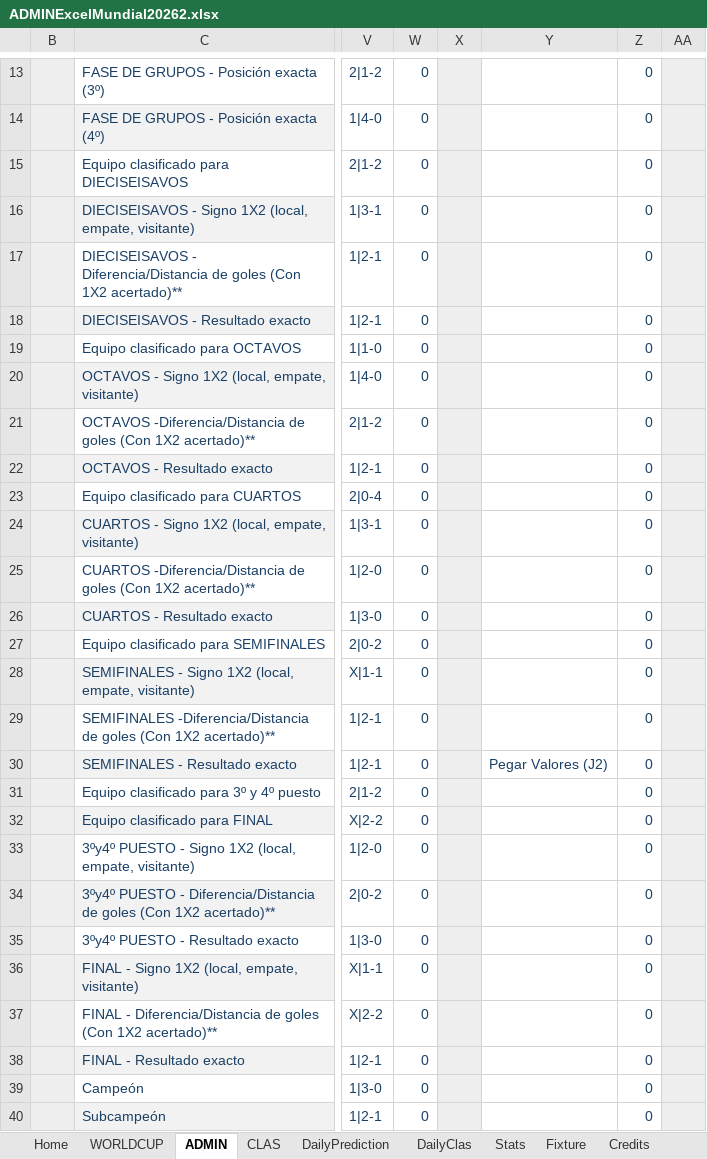
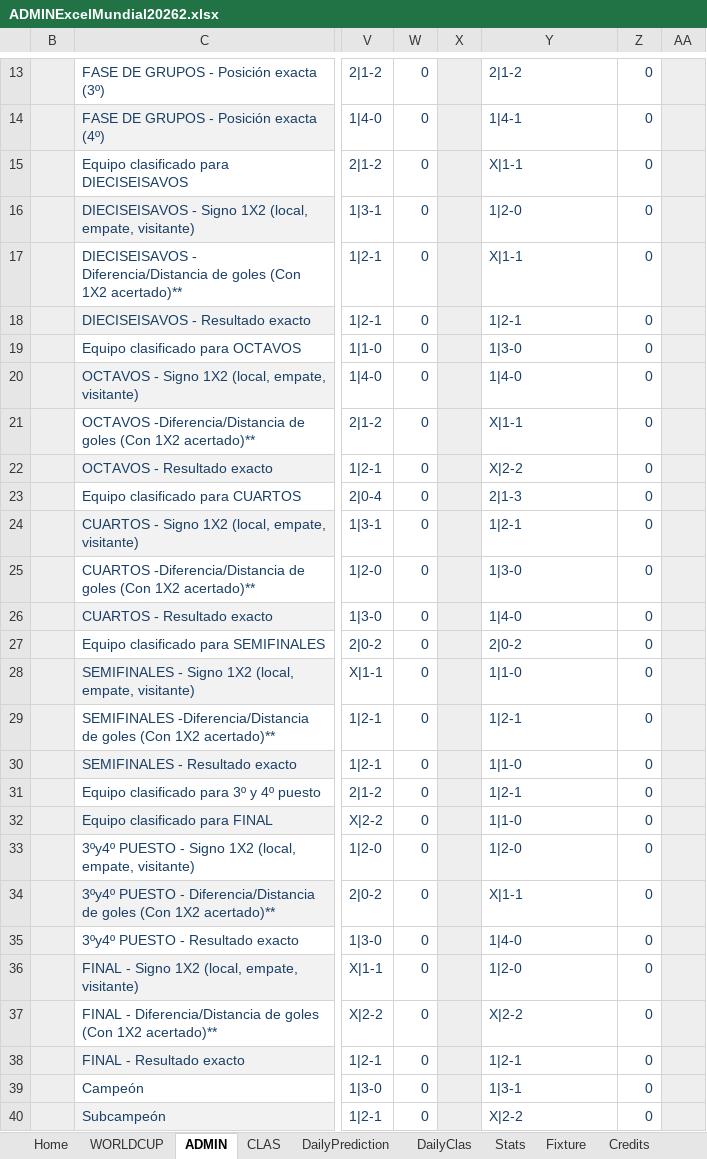
Before and after one commit to KevinPerez2701/Quiniela, an Excel workbook: ADMINExcelMundial20262.xlsx, sheet ADMIN, drawn as a sheet; only a part is shown, gaps mark what is left out; values as stored, in another font and other column widths than the file's, no borders; conditional formats not drawn; the diff covers the shown part only; the diff names each change by its address in the sheet, - before the commit and + after, or states it on an @@ line.

Commit message:
Add files via upload

```diff
--- a/ADMINExcelMundial20262.xlsx (sheet ADMIN)
+++ b/ADMINExcelMundial20262.xlsx (sheet ADMIN)
-Y13: (empty)
+Y13: 2|1-2
-Y14: (empty)
+Y14: 1|4-1
-Y15: (empty)
+Y15: X|1-1
-Y16: (empty)
+Y16: 1|2-0
-Y17: (empty)
+Y17: X|1-1
-Y18: (empty)
+Y18: 1|2-1
-Y19: (empty)
+Y19: 1|3-0
-Y20: (empty)
+Y20: 1|4-0
-Y21: (empty)
+Y21: X|1-1
-Y22: (empty)
+Y22: X|2-2
-Y23: (empty)
+Y23: 2|1-3
-Y24: (empty)
+Y24: 1|2-1
-Y25: (empty)
+Y25: 1|3-0
-Y26: (empty)
+Y26: 1|4-0
-Y27: (empty)
+Y27: 2|0-2
-Y28: (empty)
+Y28: 1|1-0
-Y29: (empty)
+Y29: 1|2-1
-Y30: Pegar Valores (J2)
+Y30: 1|1-0
-Y31: (empty)
+Y31: 1|2-1
-Y32: (empty)
+Y32: 1|1-0
-Y33: (empty)
+Y33: 1|2-0
-Y34: (empty)
+Y34: X|1-1
-Y35: (empty)
+Y35: 1|4-0
-Y36: (empty)
+Y36: 1|2-0
-Y37: (empty)
+Y37: X|2-2
-Y38: (empty)
+Y38: 1|2-1
-Y39: (empty)
+Y39: 1|3-1
-Y40: (empty)
+Y40: X|2-2
```
Also changed, not shown: 1 added row, 1 removed row, 239 edited cells and cell formats elsewhere in this sheet, sheet Stats, sheet CLAS, sheet WORLDCUP, sheet Fixture, sheet DailyClas, sheet DailyPrediction, 1 more sheet, formulas that keep their value, hidden cells, charts or pictures.
